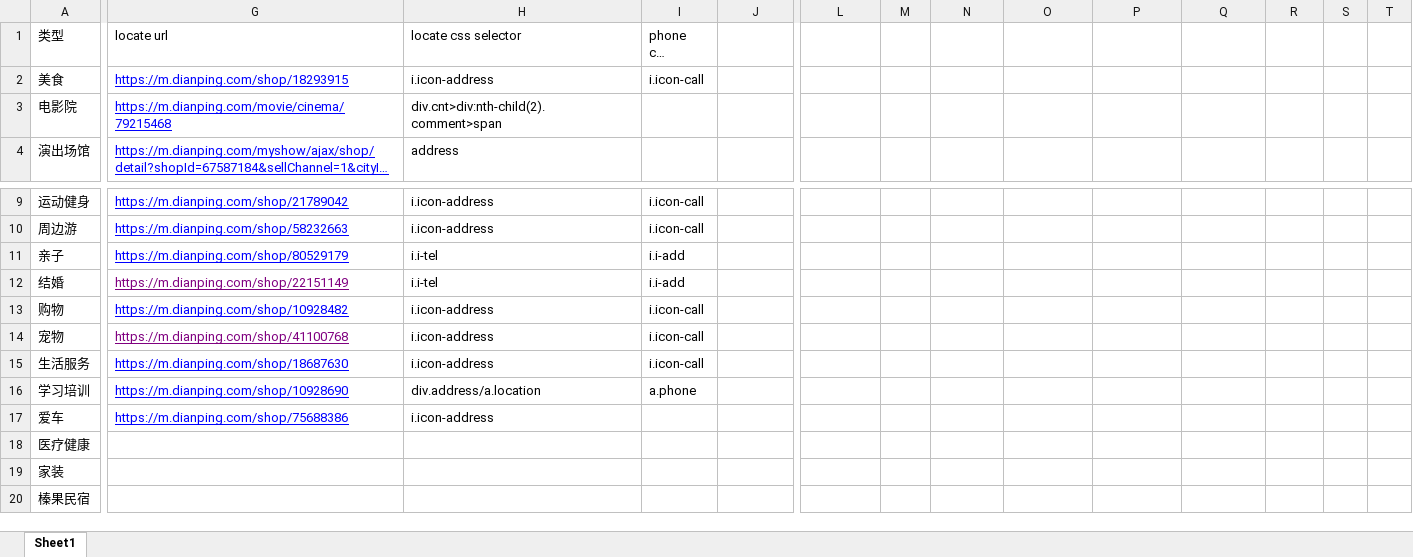
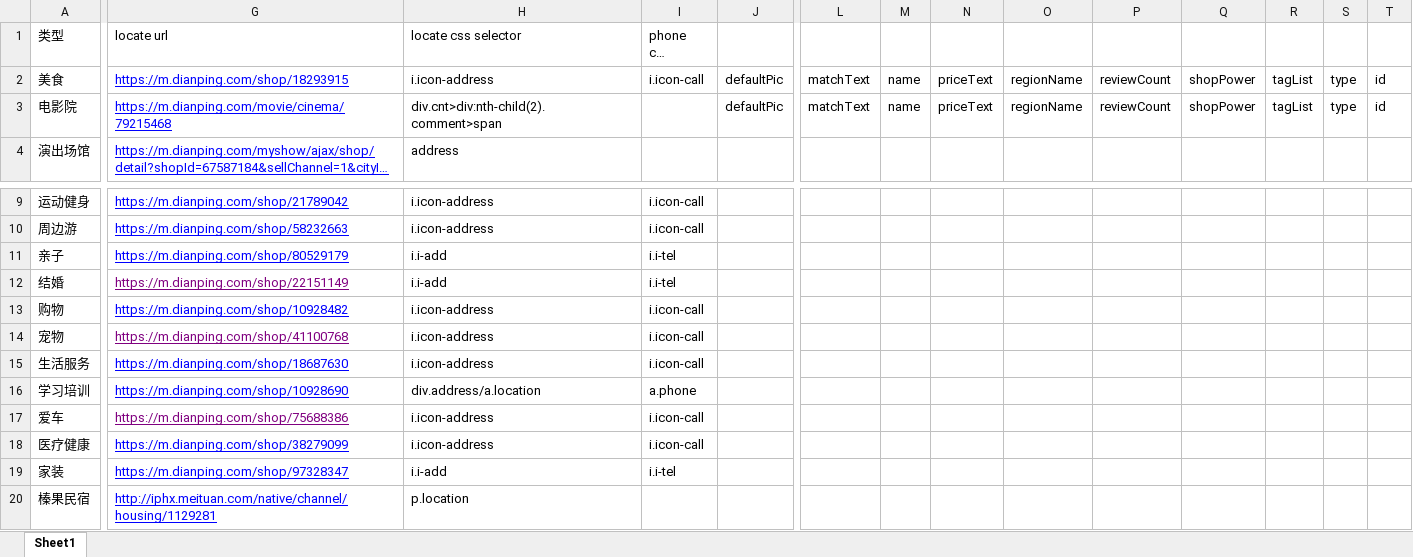
Before and after one commit to mannuan/mypyspider, an Excel workbook: dazhongdianping_meishi/大众点评.xlsx, sheet Sheet1, drawn as a sheet; only a part is shown, gaps mark what is left out; long unchanged cells end in …; values as stored, in another font and other column widths than the file's, no borders; the diff covers the shown part only; the diff names each change by its address in the sheet, - before the commit and + after, or states it on an @@ line.

```diff
--- a/dazhongdianping_meishi/大众点评.xlsx (sheet Sheet1)
+++ b/dazhongdianping_meishi/大众点评.xlsx (sheet Sheet1)
-J2:J3: (empty)
+J2:J3: defaultPic
-L2:L3: (empty)
+L2:L3: matchText
-M2:M3: (empty)
+M2:M3: name
-N2:N3: (empty)
+N2:N3: priceText
-O2:O3: (empty)
+O2:O3: regionName
-P2:P3: (empty)
+P2:P3: reviewCount
-Q2:Q3: (empty)
+Q2:Q3: shopPower
-R2:R3: (empty)
+R2:R3: tagList
-S2:S3: (empty)
+S2:S3: type
-T2:T3: (empty)
+T2:T3: id
-H11:H12 (locate css selector): i.i-tel
+H11:H12 (locate css selector): i.i-add
-I11:I12 (phone css selector): i.i-add
+I11:I12 (phone css selector): i.i-tel
-G17 text colour: #0000FF
+G17 text colour: #800080
-I17:I18 (phone css selector): (empty)
+I17:I18 (phone css selector): i.icon-call
-G18 (locate url): (empty)
+G18 (locate url): https://m.dianping.com/shop/38279099
-H18 (locate css selector): (empty)
+H18 (locate css selector): i.icon-address
-G19 (locate url): (empty)
+G19 (locate url): https://m.dianping.com/shop/97328347
-H19 (locate css selector): (empty)
+H19 (locate css selector): i.i-add
-I19 (phone css selector): (empty)
+I19 (phone css selector): i.i-tel
-G20 (locate url): (empty)
+G20 (locate url): http://iphx.meituan.com/native/channel/housing/1129281
-H20 (locate css selector): (empty)
+H20 (locate css selector): p.location
```
Also changed, not shown: 7 edited cells elsewhere in this sheet, 5 other files.
